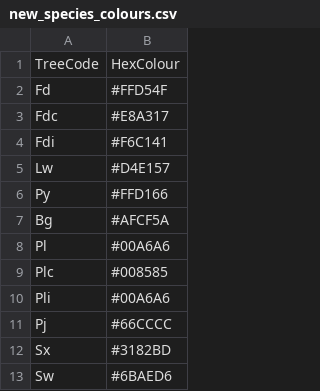
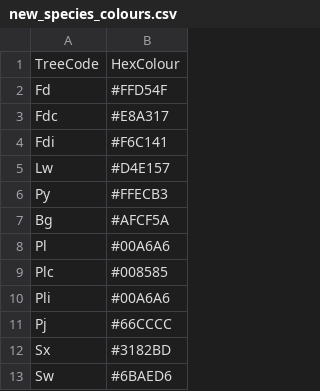
Before and after one commit to bcgov/sportr, a CSV file: new_species_colours.csv, drawn as a sheet; only a part is shown.

```diff
--- a/new_species_colours.csv
+++ b/new_species_colours.csv
@@ -5,3 +5,3 @@ Fdi,#F6C141
 Lw,#D4E157
-Py,#FFD166
+Py,#FFECB3
 Bg,#AFCF5A
```
Also changed, not shown: 1 other file.
